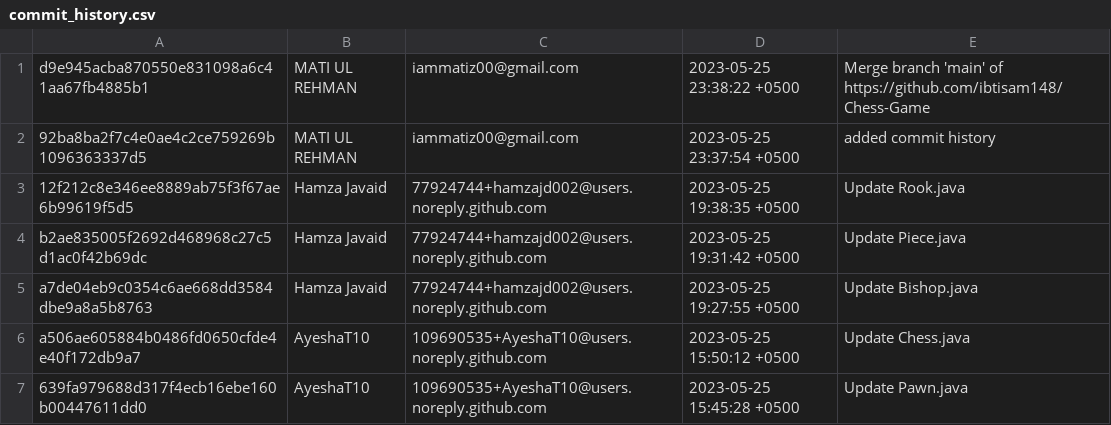
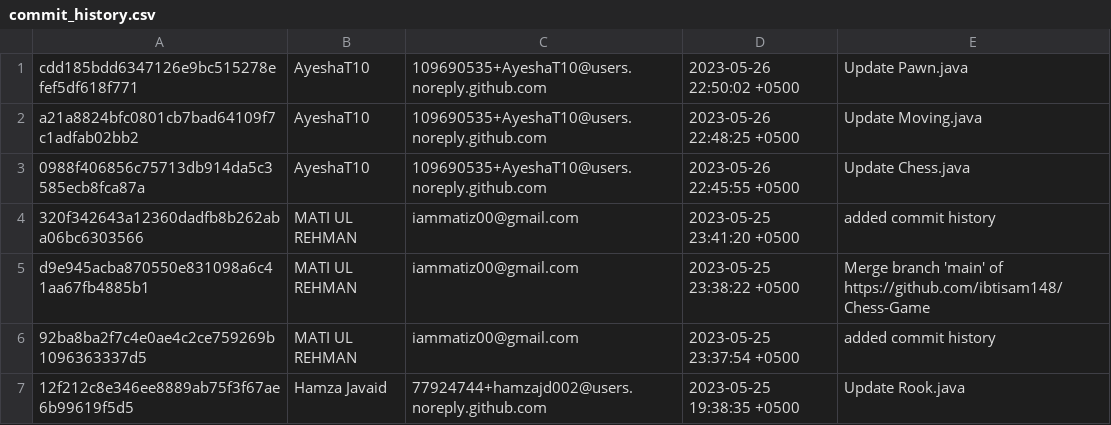
Before and after one commit to ibtisam148/Chess-Game, a CSV file: commit_history.csv, drawn as a sheet; only a part is shown; the shorter side is filled out with more unchanged rows; the diff names each change by its address in the sheet, - before the commit and + after, or states it on an @@ line.

Commit message:
added commit history

```diff
--- a/commit_history.csv
+++ b/commit_history.csv
+row 1: cdd185bdd6347126e9bc515278efef5df618f771 | AyeshaT10 | 109690535+AyeshaT10@users.noreply.github.com | 2023-05-26 22:50:02 +0500 | Update Pawn.java
+row 2: a21a8824bfc0801cb7bad64109f7c1adfab02bb2 | AyeshaT10 | 109690535+AyeshaT10@users.noreply.github.com | 2023-05-26 22:48:25 +0500 | Update Moving.java
+row 3: 0988f406856c75713db914da5c3585ecb8fca87a | AyeshaT10 | 109690535+AyeshaT10@users.noreply.github.com | 2023-05-26 22:45:55 +0500 | Update Chess.java
+row 4: 320f342643a12360dadfb8b262aba06bc6303566 | MATI UL REHMAN | iammatiz00@gmail.com | 2023-05-25 23:41:20 +0500 | added commit history
```
